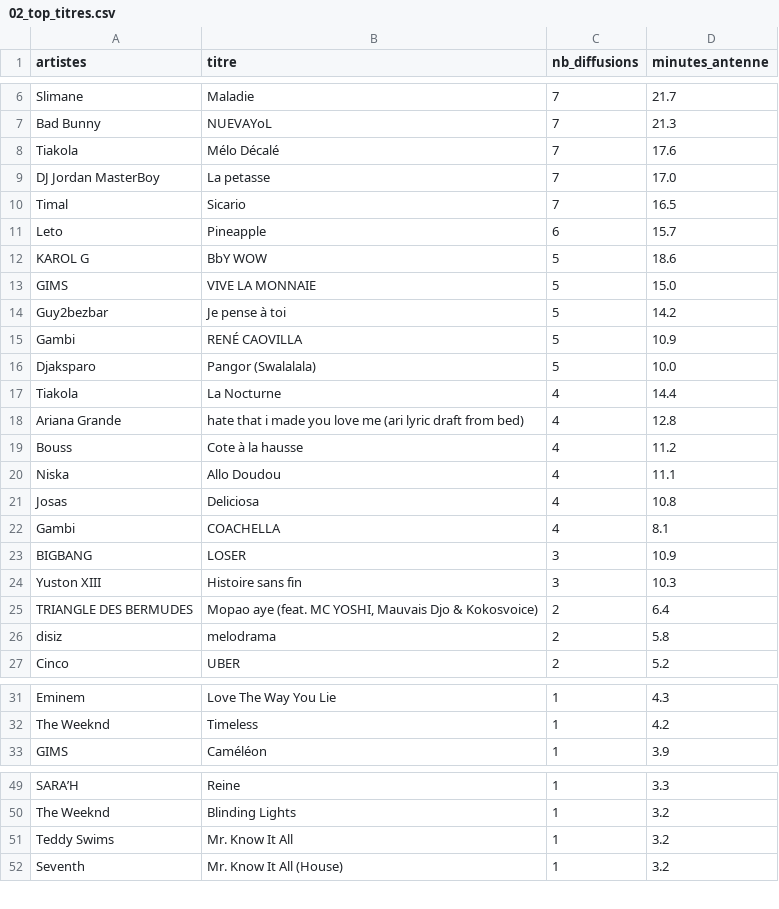
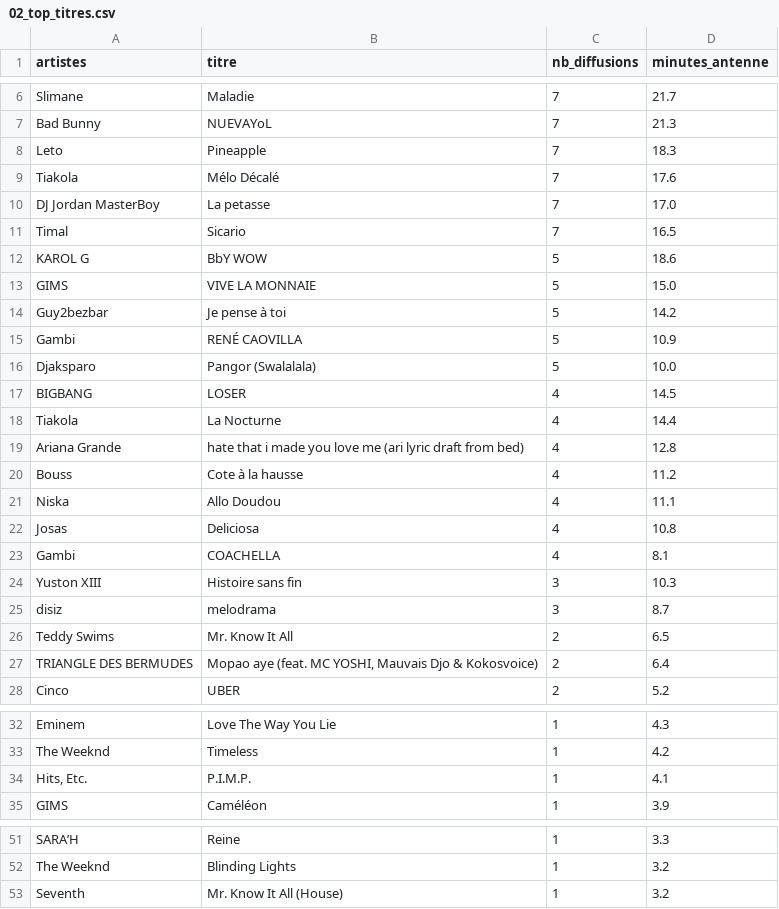
Before and after one commit to gunout/skyrock-monitor, a CSV file: resultats/02_top_titres.csv, drawn as a sheet; only a part is shown, gaps mark what is left out; removed rows and columns are numbered as before the commit, all else as after; the diff covers the shown part only; the diff names each change by its address in the sheet, - before the commit and + after, or states it on an @@ line.

```diff
--- a/resultats/02_top_titres.csv
+++ b/resultats/02_top_titres.csv
+row 8: Leto | Pineapple | 7 | 18.3
-row 11: Leto | Pineapple | 6 | 15.7
+row 17: BIGBANG | LOSER | 4 | 14.5
-row 23: BIGBANG | LOSER | 3 | 10.9
+row 25: disiz | melodrama | 3 | 8.7
+row 26: Teddy Swims | Mr. Know It All | 2 | 6.5
-row 26: disiz | melodrama | 2 | 5.8
+row 34: Hits, Etc. | P.I.M.P. | 1 | 4.1
-row 51: Teddy Swims | Mr. Know It All | 1 | 3.2
```
Also changed, not shown: 1 added row elsewhere in this file, resultats/01_top_artistes.csv, resultats/04_repartition_journaliere.csv, 14 other files.
